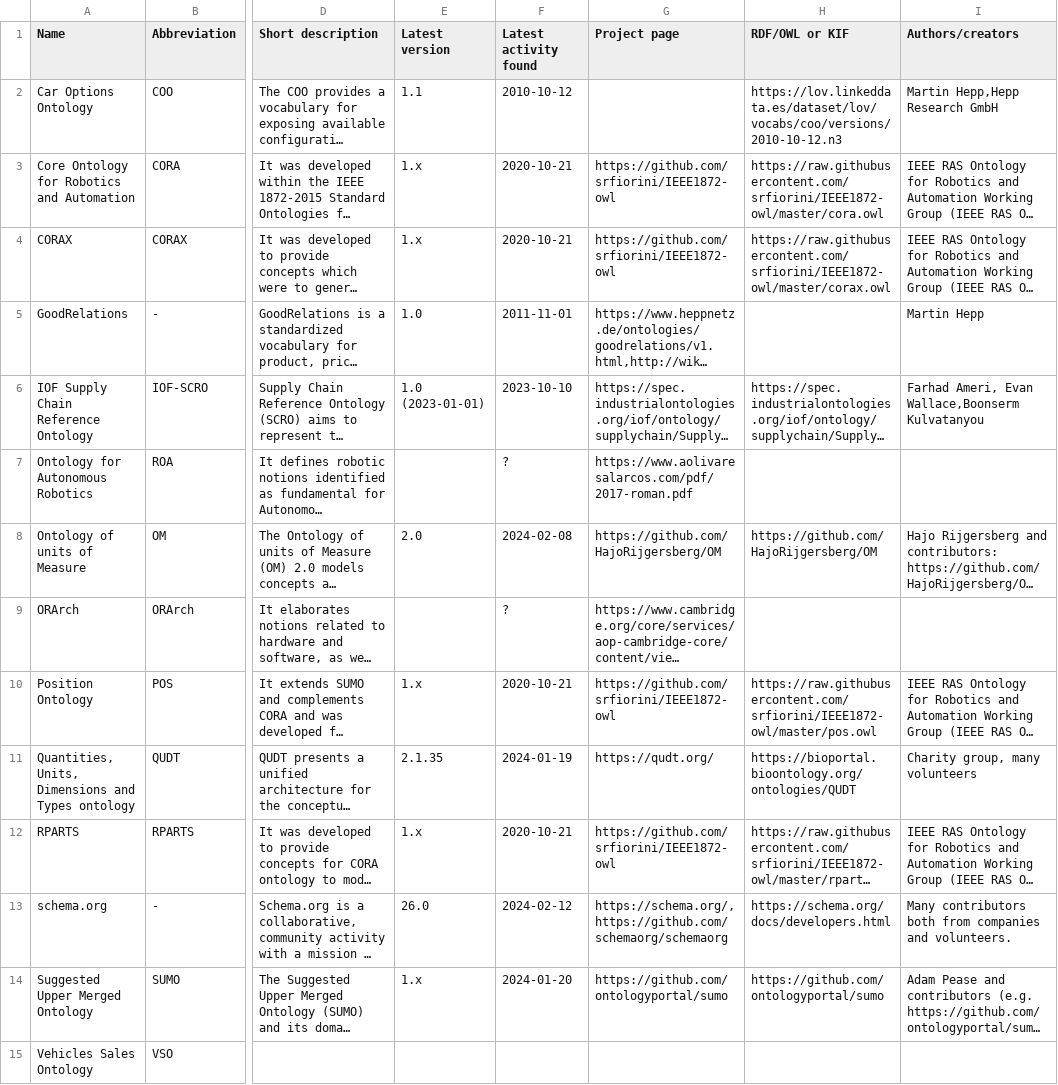
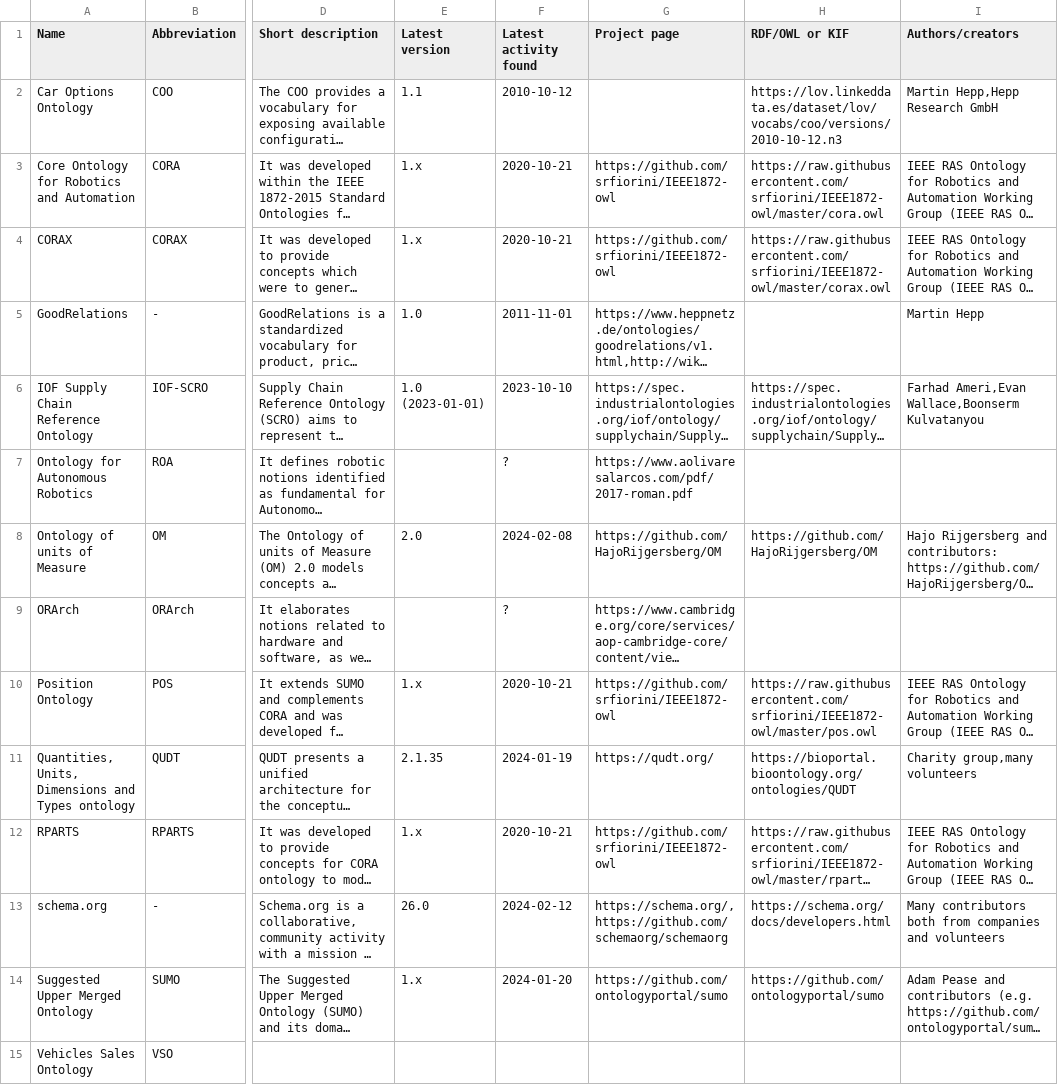
Before and after one commit to k00ni/manufacturing-industry-ontology-list, a CSV file: ontologies-and-ontology-pattern-vocabularies.csv, drawn as a sheet; only a part is shown, gaps mark what is left out; long unchanged cells end in …; the diff names each change by its address in the sheet, - before the commit and + after, or states it on an @@ line.

```diff
--- a/ontologies-and-ontology-pattern-vocabularies.csv
+++ b/ontologies-and-ontology-pattern-vocabularies.csv
-I6 (Authors/creators): Farhad Ameri, Evan Wallace,Boonserm Kulvatanyou
+I6 (Authors/creators): Farhad Ameri,Evan Wallace,Boonserm Kulvatanyou
-I11 (Authors/creators): Charity group, many volunteers
+I11 (Authors/creators): Charity group,many volunteers
-I13 (Authors/creators): …companies and volunteers.
+I13 (Authors/creators): …companies and volunteers
```
Also changed, not shown: 1 other file.
